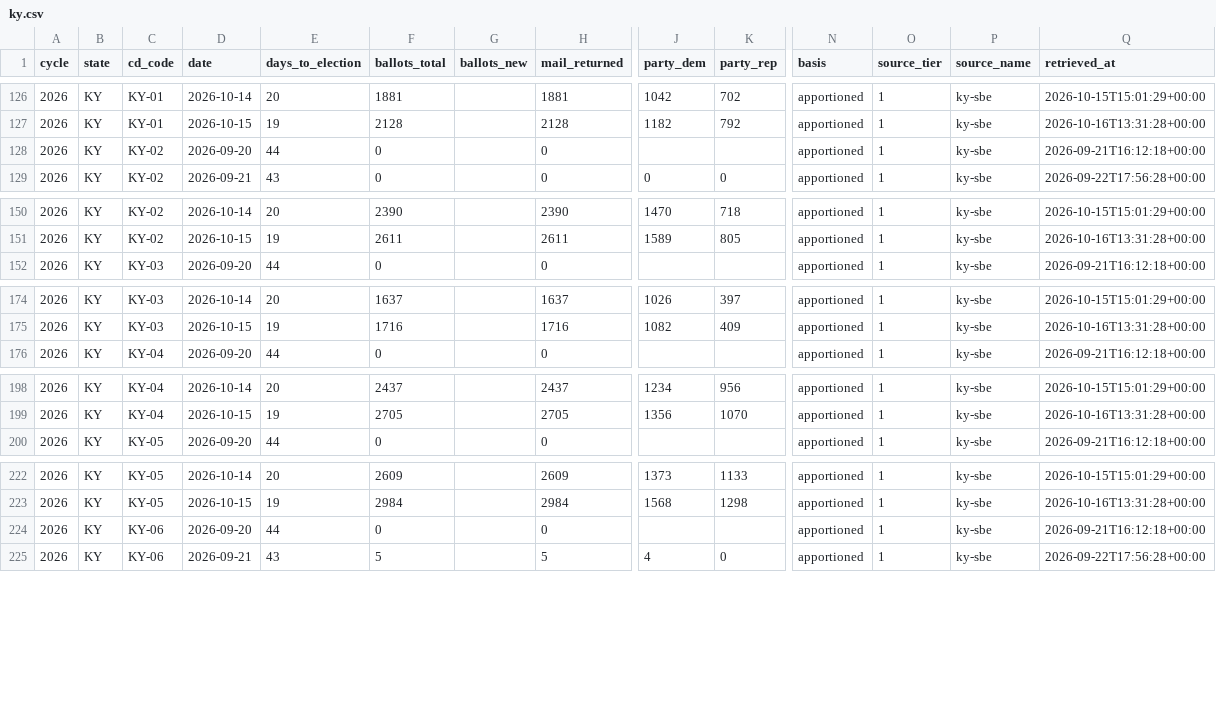
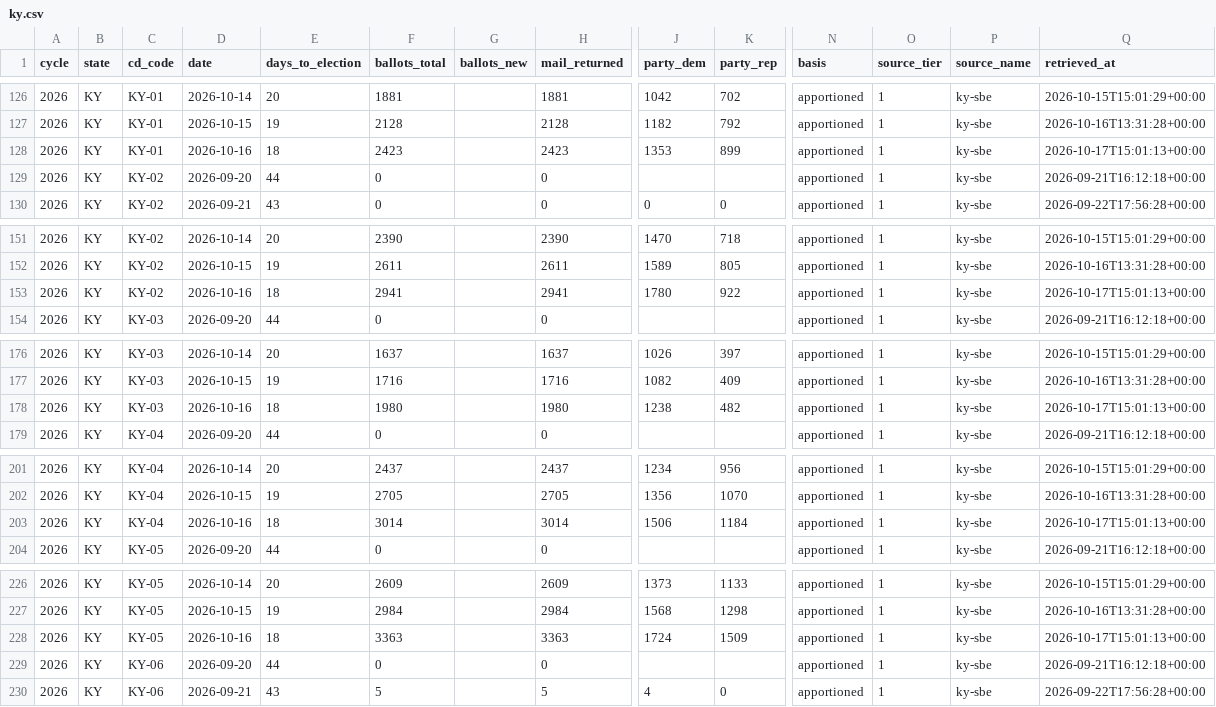
Before and after one commit to ElectIndex/26_early_vote, a CSV file: output/districts/ky.csv, drawn as a sheet; only a part is shown, gaps mark what is left out; rows hold the shown columns only; the diff covers the shown part only; the diff names each change by its address in the sheet, - before the commit and + after, or states it on an @@ line.

Commit message:
data: early vote 2026-10-17

```diff
--- a/output/districts/ky.csv
+++ b/output/districts/ky.csv
+row 128: 2026 | KY | KY-01 | 2026-10-16 | 18 | 2423 |  | 2423 | 1353 | 899 | apportioned | 1 | ky-sbe | 2026-10-17T15:01:13+00:00
+row 153: 2026 | KY | KY-02 | 2026-10-16 | 18 | 2941 |  | 2941 | 1780 | 922 | apportioned | 1 | ky-sbe | 2026-10-17T15:01:13+00:00
+row 178: 2026 | KY | KY-03 | 2026-10-16 | 18 | 1980 |  | 1980 | 1238 | 482 | apportioned | 1 | ky-sbe | 2026-10-17T15:01:13+00:00
+row 203: 2026 | KY | KY-04 | 2026-10-16 | 18 | 3014 |  | 3014 | 1506 | 1184 | apportioned | 1 | ky-sbe | 2026-10-17T15:01:13+00:00
+row 228: 2026 | KY | KY-05 | 2026-10-16 | 18 | 3363 |  | 3363 | 1724 | 1509 | apportioned | 1 | ky-sbe | 2026-10-17T15:01:13+00:00
```
Also changed, not shown: 1 added row elsewhere in this file, output/counterfactual.csv, output/counterfactual_districts_latest.csv, 9 other files.
